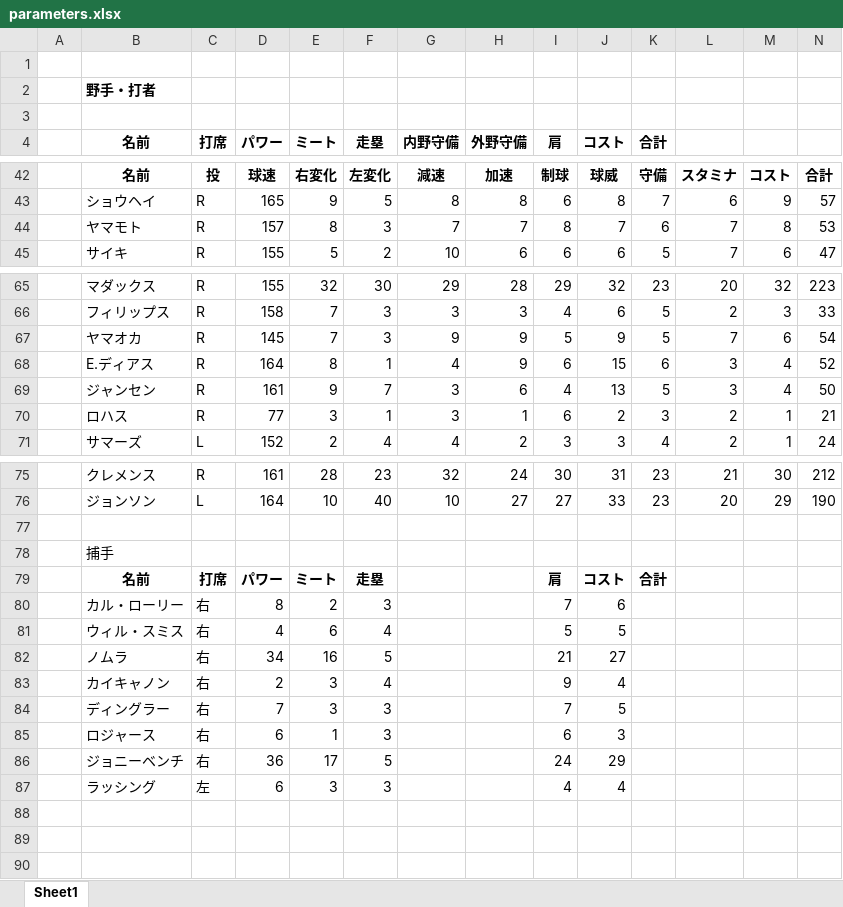
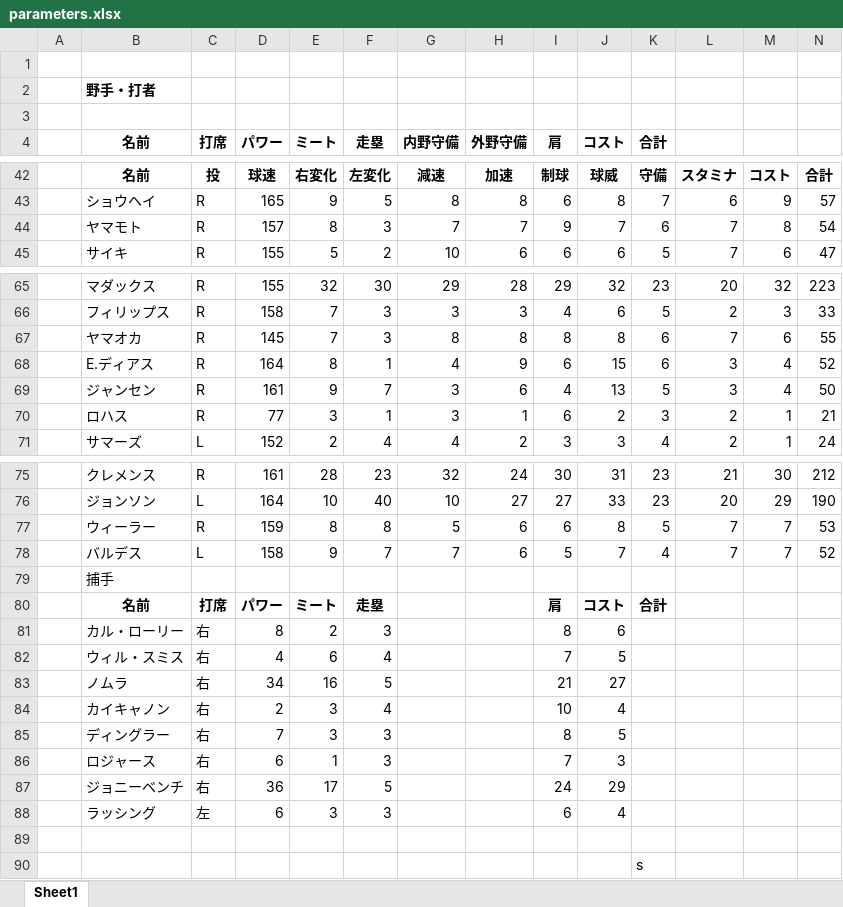
Before and after one commit to rhmgoto/base, an Excel workbook: parameters.xlsx, sheet Sheet1, drawn as a sheet; only a part is shown, gaps mark what is left out; values as stored, in another font and other column widths than the file's, no borders; addresses are those after the commit; rows hold the shown columns only; the diff names each change by its address in the sheet, - before the commit and + after, or states it on an @@ line.

```diff
--- a/parameters.xlsx (sheet Sheet1)
+++ b/parameters.xlsx (sheet Sheet1)
-I44 (肩): 8
+I44 (肩): 9
-N44: 53
+N44: 54
-G67 (内野守備): 9
+G67 (内野守備): 8
-H67 (外野守備): 9
+H67 (外野守備): 8
-I67 (肩): 5
+I67 (肩): 8
-J67 (コスト): 9
+J67 (コスト): 8
-K67 (合計): 5
+K67 (合計): 6
-N67: 54
+N67: 55
-row 77: (empty)
+row 77:  | ウィーラー | R | 159 | 8 | 8 | 5 | 6 | 6 | 8 | 5 | 7 | 7 | 53
+row 78:  | バルデス | L | 158 | 9 | 7 | 7 | 6 | 5 | 7 | 4 | 7 | 7 | 52
-I81 (肩): 7
+I81 (肩): 8
-I82 (肩): 5
+I82 (肩): 7
-I84 (肩): 9
+I84 (肩): 10
-I85 (肩): 7
+I85 (肩): 8
-I86 (肩): 6
+I86 (肩): 7
-I88 (肩): 4
+I88 (肩): 6
+row 89: (empty)
+row 90:  |  |  |  |  |  |  |  |  |  | s
```
Also changed, not shown: 4 other files.
